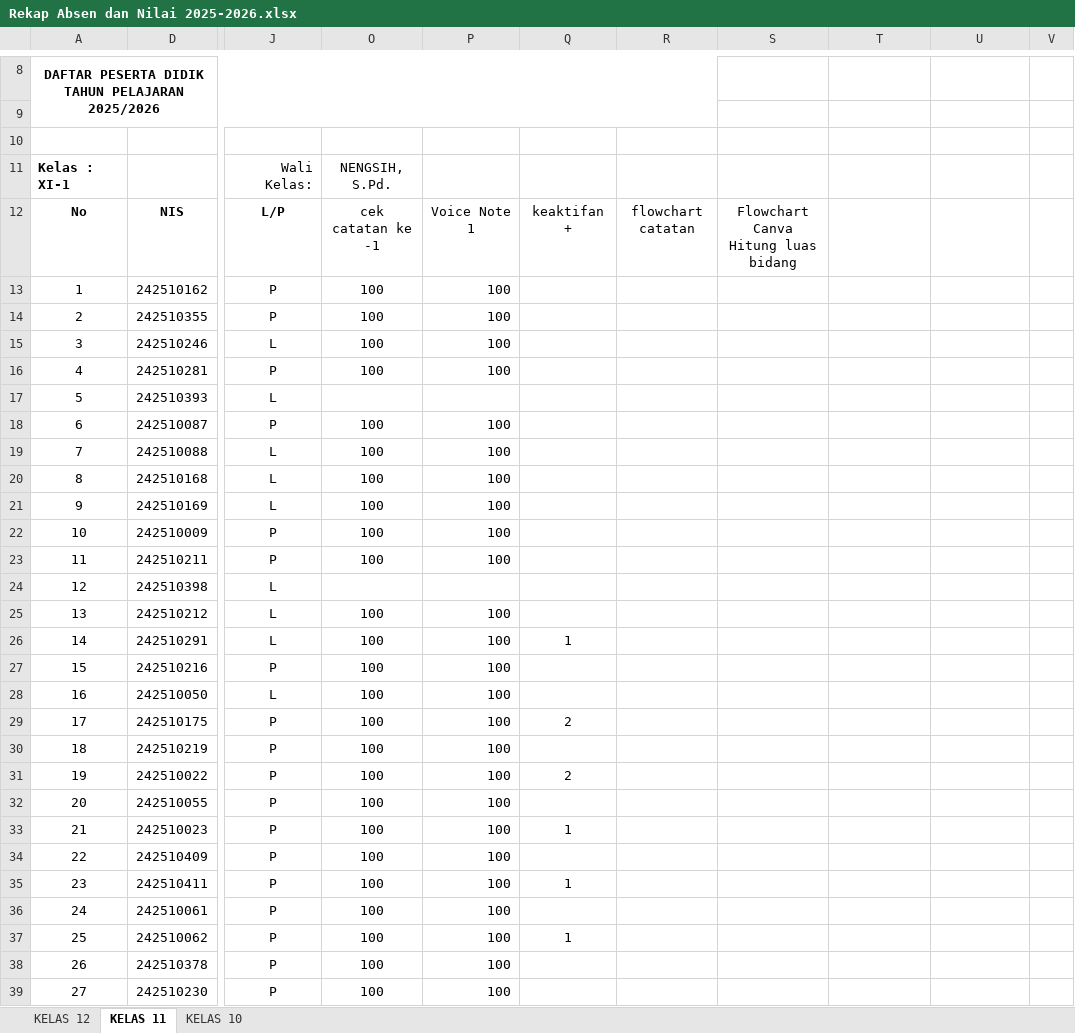
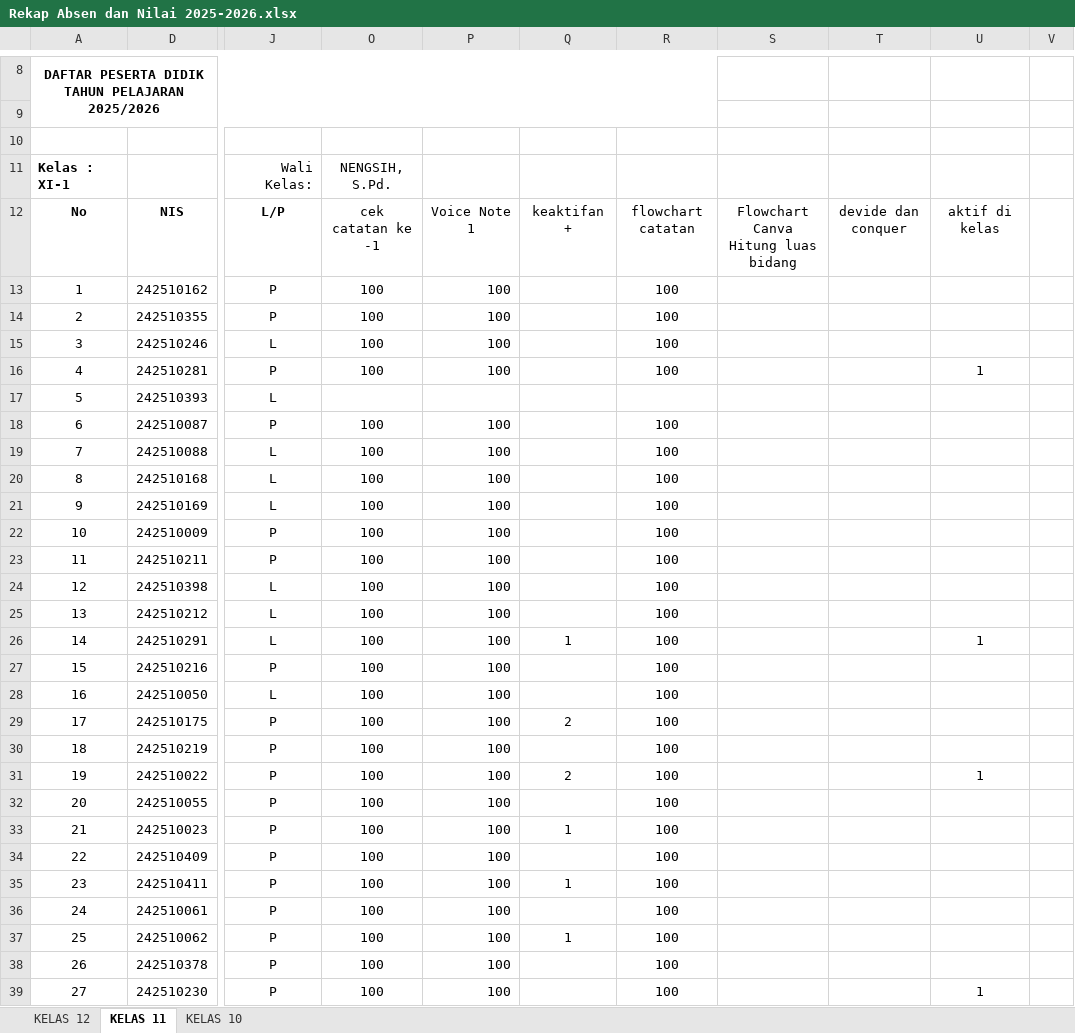
Before and after one commit to natedekaka/proses-belajar-2025-2026, an Excel workbook: Rekap Absen dan Nilai 2025-2026.xlsx, sheet KELAS 11, drawn as a sheet; only a part is shown, gaps mark what is left out; values as stored, in another font and other column widths than the file's, no borders; charts and pictures and conditional formats not drawn; the diff covers the shown part only; the diff names each change by its address in the sheet, - before the commit and + after, or states it on an @@ line.

```diff
--- a/Rekap Absen dan Nilai 2025-2026.xlsx (sheet KELAS 11)
+++ b/Rekap Absen dan Nilai 2025-2026.xlsx (sheet KELAS 11)
-T12: (empty)
+T12: devide dan conquer
-U12: (empty)
+U12: aktif di kelas
-R13:R16: (empty)
+R13:R16: 100
-U16: (empty)
+U16: 1
-R18:R39: (empty)
+R18:R39: 100
-O24: (empty)
+O24: 100
-P24: (empty)
+P24: 100
-U26: (empty)
+U26: 1
-U31: (empty)
+U31: 1
-U39: (empty)
+U39: 1
```
Also changed, not shown: 7 edited cells elsewhere in this sheet, sheet KELAS 10, 1 other file.
